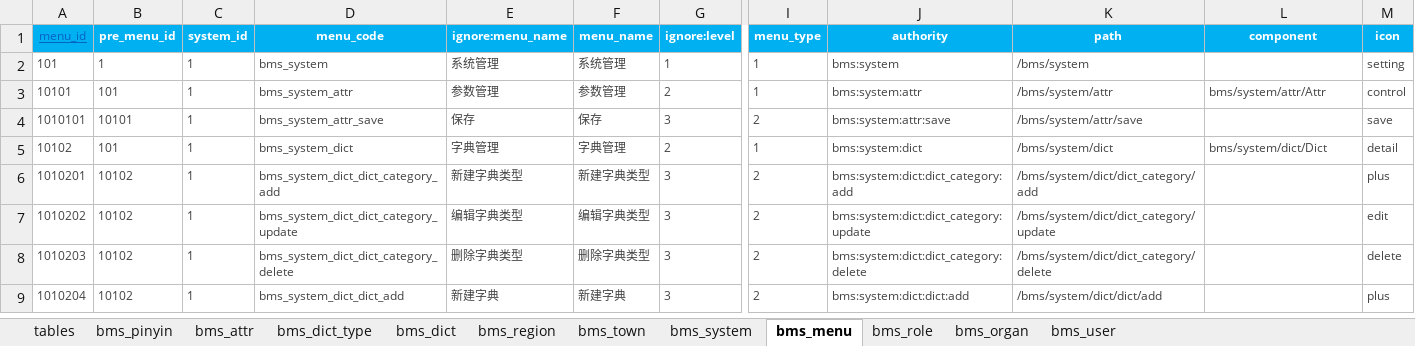
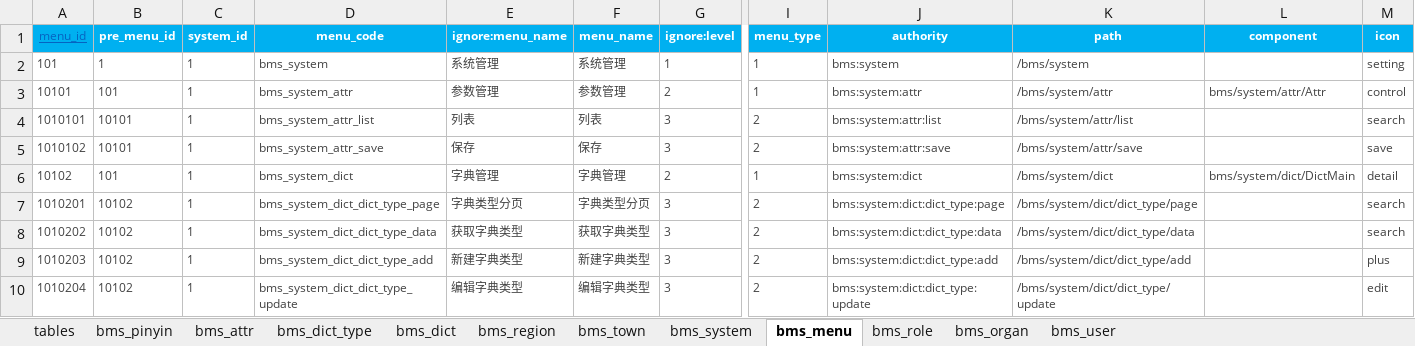
Before and after one commit to dlshouwen/swda-server, an Excel workbook: swda-source/db/init/datas.xlsx, sheet bms_menu, drawn as a sheet; only a part is shown, gaps mark what is left out; values as stored, in another font and other column widths than the file's, no borders; addresses are those after the commit; rows hold the shown columns only; the diff covers the shown part only; the diff names each change by its address in the sheet, - before the commit and + after, or states it on an @@ line.

```diff
--- a/swda-source/db/init/datas.xlsx (sheet bms_menu)
+++ b/swda-source/db/init/datas.xlsx (sheet bms_menu)
-D4 (menu_code): bms_system_attr_save
+D4 (menu_code): bms_system_attr_list
-E4 (ignore:menu_name): 保存
+E4 (ignore:menu_name): 列表
-F4 (menu_name): 保存
+F4 (menu_name): 列表
-J4 (authority): bms:system:attr:save
+J4 (authority): bms:system:attr:list
-K4 (path): /bms/system/attr/save
+K4 (path): /bms/system/attr/list
-M4 (icon): save
+M4 (icon): search
+row 5: 1010102 | 10101 | 1 | bms_system_attr_save | 保存 | 保存 | 3 | 2 | bms:system:attr:save | /bms/system/attr/save |  | save
-L6 (component): bms/system/dict/Dict
+L6 (component): bms/system/dict/DictMain
-D7 (menu_code): bms_system_dict_dict_category_add
+D7 (menu_code): bms_system_dict_dict_type_page
-E7 (ignore:menu_name): 新建字典类型
+E7 (ignore:menu_name): 字典类型分页
-F7 (menu_name): 新建字典类型
+F7 (menu_name): 字典类型分页
-J7 (authority): bms:system:dict:dict_category:add
+J7 (authority): bms:system:dict:dict_type:page
-K7 (path): /bms/system/dict/dict_category/add
+K7 (path): /bms/system/dict/dict_type/page
-M7 (icon): plus
+M7 (icon): search
-D8 (menu_code): bms_system_dict_dict_category_update
+D8 (menu_code): bms_system_dict_dict_type_data
-E8 (ignore:menu_name): 编辑字典类型
+E8 (ignore:menu_name): 获取字典类型
-F8 (menu_name): 编辑字典类型
+F8 (menu_name): 获取字典类型
-J8 (authority): bms:system:dict:dict_category:update
+J8 (authority): bms:system:dict:dict_type:data
-K8 (path): /bms/system/dict/dict_category/update
+K8 (path): /bms/system/dict/dict_type/data
-M8 (icon): edit
+M8 (icon): search
-D9 (menu_code): bms_system_dict_dict_category_delete
+D9 (menu_code): bms_system_dict_dict_type_add
-E9 (ignore:menu_name): 删除字典类型
+E9 (ignore:menu_name): 新建字典类型
-F9 (menu_name): 删除字典类型
+F9 (menu_name): 新建字典类型
-J9 (authority): bms:system:dict:dict_category:delete
+J9 (authority): bms:system:dict:dict_type:add
-K9 (path): /bms/system/dict/dict_category/delete
+K9 (path): /bms/system/dict/dict_type/add
-M9 (icon): delete
+M9 (icon): plus
-D10 (menu_code): bms_system_dict_dict_add
+D10 (menu_code): bms_system_dict_dict_type_update
-E10 (ignore:menu_name): 新建字典
+E10 (ignore:menu_name): 编辑字典类型
-F10 (menu_name): 新建字典
+F10 (menu_name): 编辑字典类型
-J10 (authority): bms:system:dict:dict:add
+J10 (authority): bms:system:dict:dict_type:update
-K10 (path): /bms/system/dict/dict/add
+K10 (path): /bms/system/dict/dict_type/update
-M10 (icon): plus
+M10 (icon): edit
```
Also changed, not shown: 35 added rows and 248 edited cells elsewhere in this sheet, sheet bms_attr, formulas that keep their value, 15 other files.
